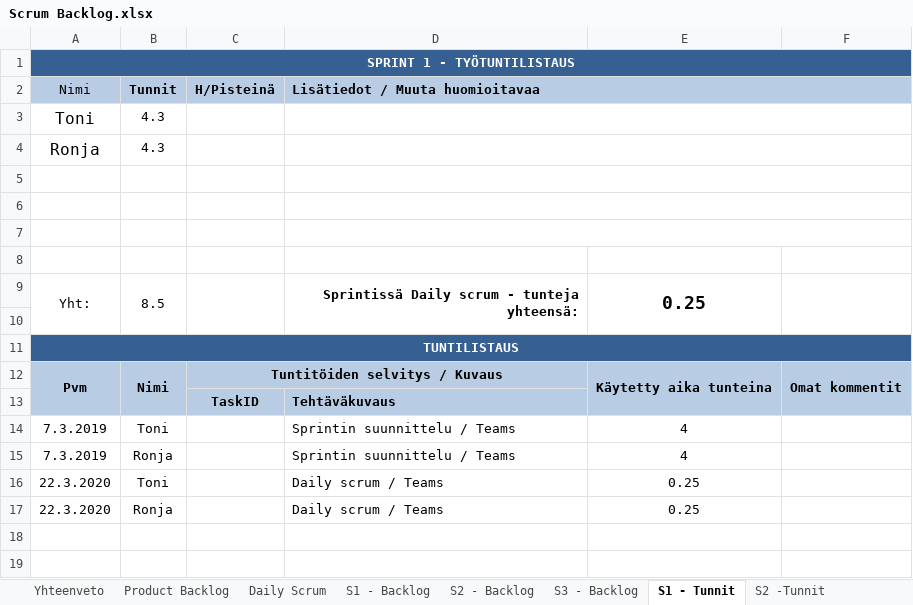
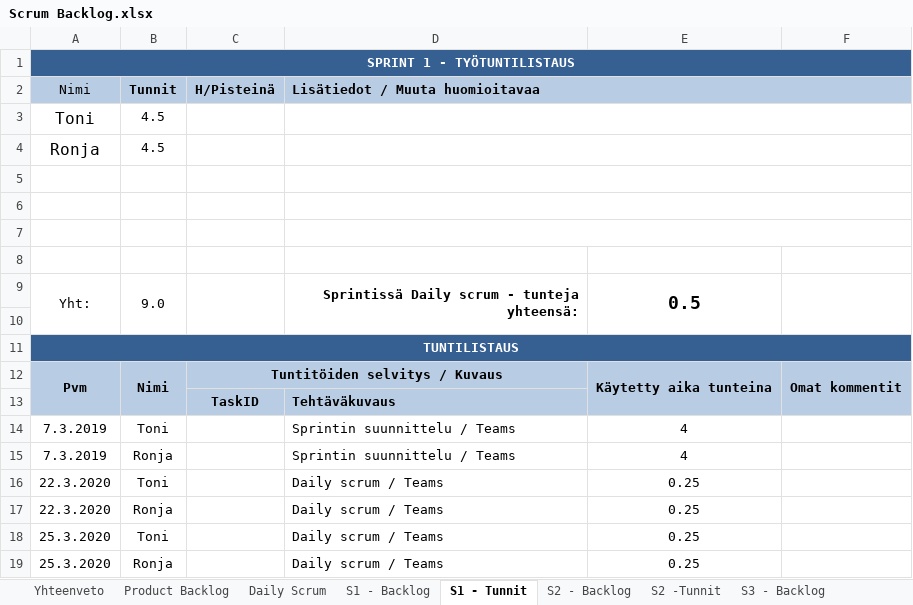
Before and after one commit to SmolBananya/muistutussovellus, an Excel workbook: Scrum Backlog.xlsx, sheet S1 - Tunnit, drawn as a sheet; values as stored, in another font and other column widths than the file's, no borders; 1 other sheet too large or unreadable and not compared; the diff names each change by its address in the sheet, - before the commit and + after, or states it on an @@ line.

Commit message:
scrum backlog muokkausta

```diff
--- a/Scrum Backlog.xlsx (sheet S1 - Tunnit)
+++ b/Scrum Backlog.xlsx (sheet S1 - Tunnit)
@@ sheet tab order changed: Yhteenveto | Product Backlog | Daily Scrum | S1 - Backlog | S1 - Tunnit | S2 - Backlog | S2 -Tunnit | S3 - Backlog @@
-B3:B4 (Tunnit): 4.3
+B3:B4 (Tunnit): 4.5
-B9 (Tunnit): 8.5
+B9 (Tunnit): 9.0
-E9: 0.25
+E9: 0.5
+row 18: 25.3.2020 | Toni |  | Daily scrum / Teams | 0.25
+row 19: 25.3.2020 | Ronja |  | Daily scrum / Teams | 0.25
```
Also changed, not shown: sheet S1 - Backlog, sheet Yhteenveto, charts or pictures.
